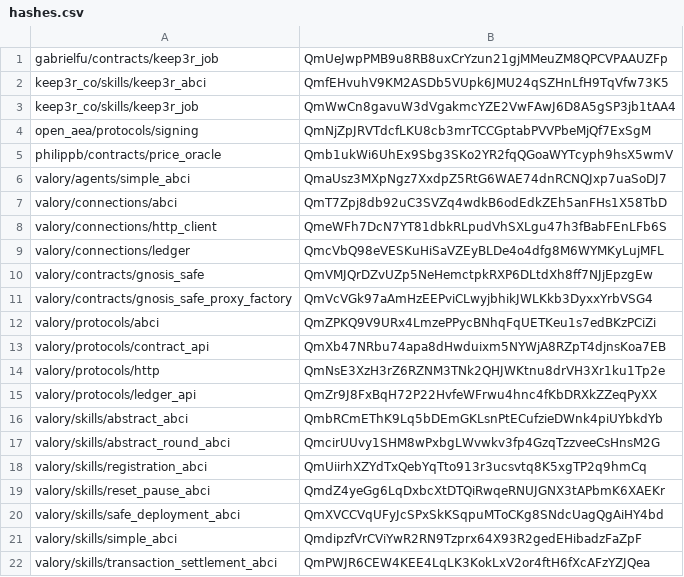
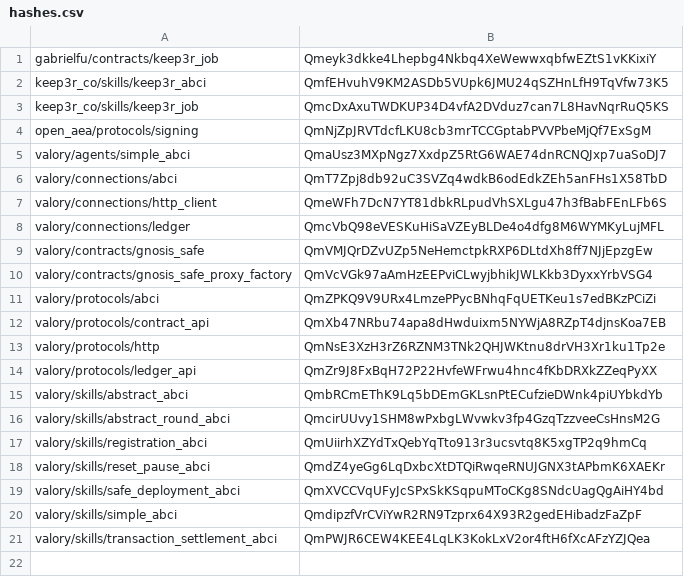
Before and after one commit to valory-xyz/agent-academy-2, a CSV file: packages/hashes.csv, drawn as a sheet.

```diff
--- a/packages/hashes.csv
+++ b/packages/hashes.csv
@@ -1,6 +1,5 @@
-gabrielfu/contracts/keep3r_job,QmUeJwpPMB9u8RB8uxCrYzun21gjMMeuZM8QPCVPAAUZFp
+gabrielfu/contracts/keep3r_job,Qmeyk3dkke4Lhepbg4Nkbq4XeWewwxqbfwEZtS1vKKixiY
 keep3r_co/skills/keep3r_abci,QmfEHvuhV9KM2ASDb5VUpk6JMU24qSZHnLfH9TqVfw73K5
-keep3r_co/skills/keep3r_job,QmWwCn8gavuW3dVgakmcYZE2VwFAwJ6D8A5gSP3jb1tAA4
+keep3r_co/skills/keep3r_job,QmcDxAxuTWDKUP34D4vfA2DVduz7can7L8HavNqrRuQ5KS
 open_aea/protocols/signing,QmNjZpJRVTdcfLKU8cb3mrTCCGptabPVVPbeMjQf7ExSgM
-philippb/contracts/price_oracle,Qmb1ukWi6UhEx9Sbg3SKo2YR2fqQGoaWYTcyph9hsX5wmV
 valory/agents/simple_abci,QmaUsz3MXpNgz7XxdpZ5RtG6WAE74dnRCNQJxp7uaSoDJ7
```
Also changed, not shown: 6 other files.
